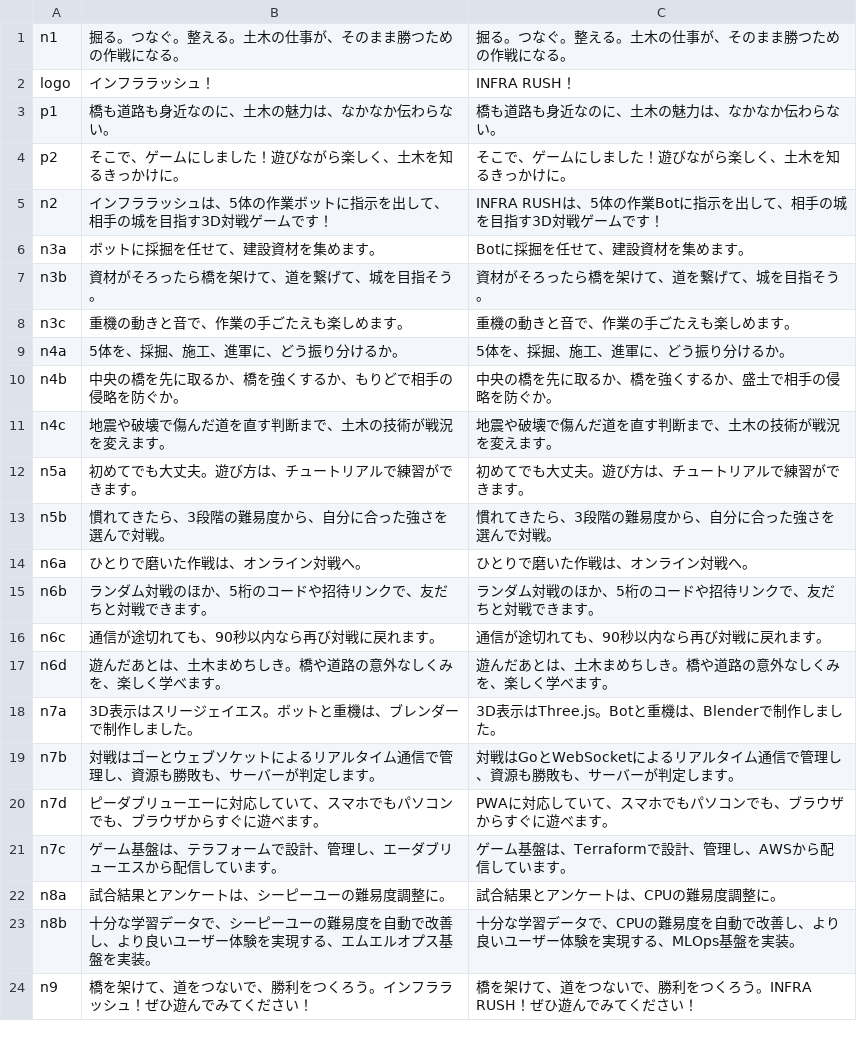
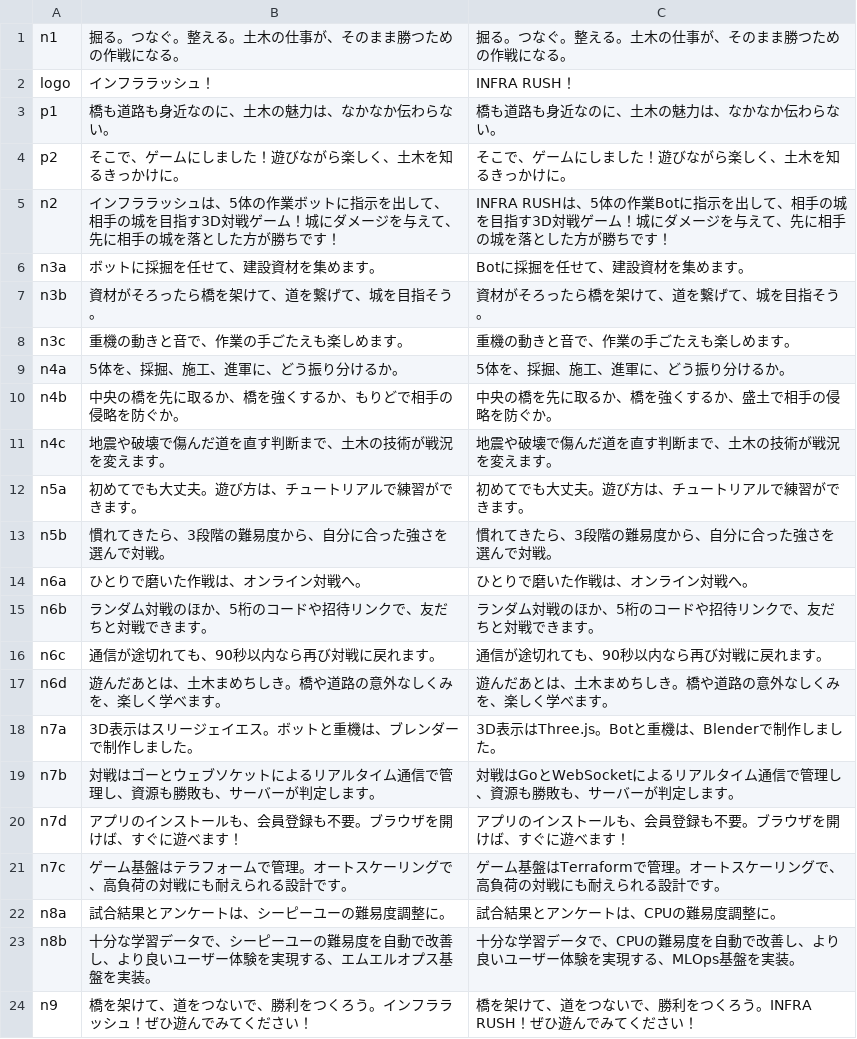
Before and after one commit to NUMaters/infra-rush, a TSV file: tmp-aivis-vo/voicevox/vo/lines_voicevox.tsv, drawn as a sheet.

```diff
--- a/tmp-aivis-vo/voicevox/vo/lines_voicevox.tsv
+++ b/tmp-aivis-vo/voicevox/vo/lines_voicevox.tsv
@@ -4,3 +4,3 @@ p1	橋も道路も身近なのに、土木の魅力は、なかなか伝わら
 p2	そこで、ゲームにしました！遊びながら楽しく、土木を知るきっかけに。	そこで、ゲームにしました！遊びながら楽しく、土木を知るきっかけに。
-n2	インフララッシュは、5体の作業ボットに指示を出して、相手の城を目指す3D対戦ゲームです！	INFRA RUSHは、5体の作業Botに指示を出して、相手の城を目指す3D対戦ゲームです！
+n2	インフララッシュは、5体の作業ボットに指示を出して、相手の城を目指す3D対戦ゲーム！城にダメージを与えて、先に相手の城を落とした方が勝ちです！	INFRA RUSHは、5体の作業Botに指示を出して、相手の城を目指す3D対戦ゲーム！城にダメージを与えて、先に相手の城を落とした方が勝ちです！
 n3a	ボットに採掘を任せて、建設資材を集めます。	Botに採掘を任せて、建設資材を集めます。
@@ -19,4 +19,4 @@ n7a	3D表示はスリージェイエス。ボットと重機は、ブレンダ
 n7b	対戦はゴーとウェブソケットによるリアルタイム通信で管理し、資源も勝敗も、サーバーが判定します。	対戦はGoとWebSocketによるリアルタイム通信で管理し、資源も勝敗も、サーバーが判定します。
-n7d	ピーダブリューエーに対応していて、スマホでもパソコンでも、ブラウザからすぐに遊べます。	PWAに対応していて、スマホでもパソコンでも、ブラウザからすぐに遊べます。
-n7c	ゲーム基盤は、テラフォームで設計、管理し、エーダブリューエスから配信しています。	ゲーム基盤は、Terraformで設計、管理し、AWSから配信しています。
+n7d	アプリのインストールも、会員登録も不要。ブラウザを開けば、すぐに遊べます！	アプリのインストールも、会員登録も不要。ブラウザを開けば、すぐに遊べます！
+n7c	ゲーム基盤はテラフォームで管理。オートスケーリングで、高負荷の対戦にも耐えられる設計です。	ゲーム基盤はTerraformで管理。オートスケーリングで、高負荷の対戦にも耐えられる設計です。
 n8a	試合結果とアンケートは、シーピーユーの難易度調整に。	試合結果とアンケートは、CPUの難易度調整に。
```
Also changed, not shown: 1 other file.
